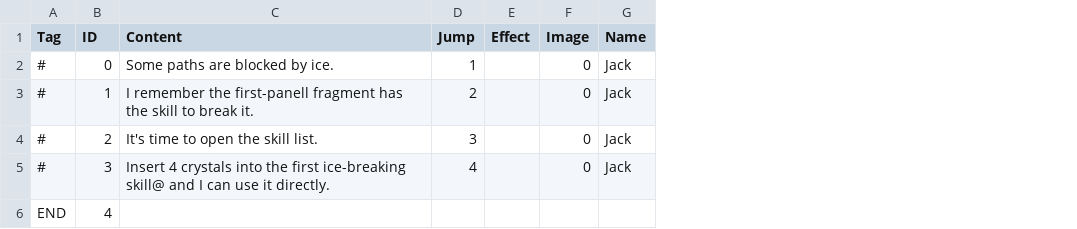
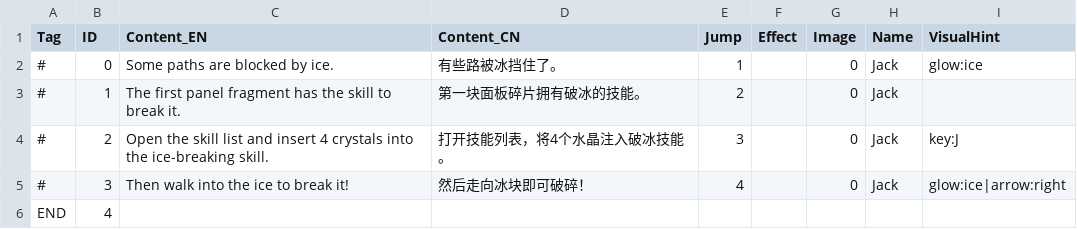
Before and after one commit to suzyeth/FMP, a CSV file: Assets/Diague/level 4.csv, drawn as a sheet; removed rows and columns are numbered as before the commit, all else as after; the diff names each change by its address in the sheet, - before the commit and + after, or states it on an @@ line.

Commit message:
feat: redesign tutorial system with bilingual support and visual hints
Dialogue.cs:
- Support new CSV format: Tag,ID,Content_EN,Content_CN,Jump,Effect,Image,Name,VisualHint
- Auto-detect old (7-col) vs new (9-col) format for backward compatibility
- Language switch via PlayerPrefs ("GameLanguage": "EN"/"CN")
- SetLanguage()/GetLanguage() public API for settings UI
- Parse VisualHint field and trigger TutorialGlow/TutorialArrow/TutorialClear events
- Show key labels ([W][A][S][D], [Z] Undo, [K] Pull, etc.) via keyHintText
- Refactor: replace 8 if-blocks with GetDialogAsset() switch

TutorialVisualManager.cs (NEW):
- Glow effect: alpha-pulse SpriteRenderers on target objects (crystal, ice, box, etc.)
- Arrow effect: procedural triangle sprite with float animation pointing direction
- Listens for TutorialGlow/TutorialArrow/TutorialClear events
- Auto-cleanup on dialogue end or scene change

CSV files (level 1-8.csv):
- Rewritten with bilingual content (EN + CN columns)
- Added VisualHint column per dialogue line
- Level 1: WASD + crystal glow + exit glow
- Level 2: trap glow + arrow
- Level 3: button glow + box glow
- Level 4: ice glow + J key
- Level 5: spikes glow + J key
- Level 6: box glow + K key (hold to pull)
- Level 7: teleport + L key
- Level 8: crystal management + WASD/Z keys

```diff
--- a/Assets/Diague/level 4.csv
+++ b/Assets/Diague/level 4.csv
-column C (Content), rows 2-5: Some paths are blocked by ice. | I remember the first-panell fragment has the skill to break it. | It's time to open the skill list. | Insert 4 crystals into the first ice-breaking skill@ and I can use it directly.
+column C (Content_EN), rows 2-5: Some paths are blocked by ice. | The first panel fragment has the skill to break it. | Open the skill list and insert 4 crystals into the ice-breaking skill. | Then walk into the ice to break it!
+column D (Content_CN), rows 2-5: 有些路被冰挡住了。 | 第一块面板碎片拥有破冰的技能。 | 打开技能列表，将4个水晶注入破冰技能。 | 然后走向冰块即可破碎！
+column I (VisualHint), rows 2-5: glow:ice |  | key:J | glow:ice|arrow:right
```
Also changed, not shown: Assets/Diague/level 1.csv, Assets/Diague/level 6.csv, 7 other files.
